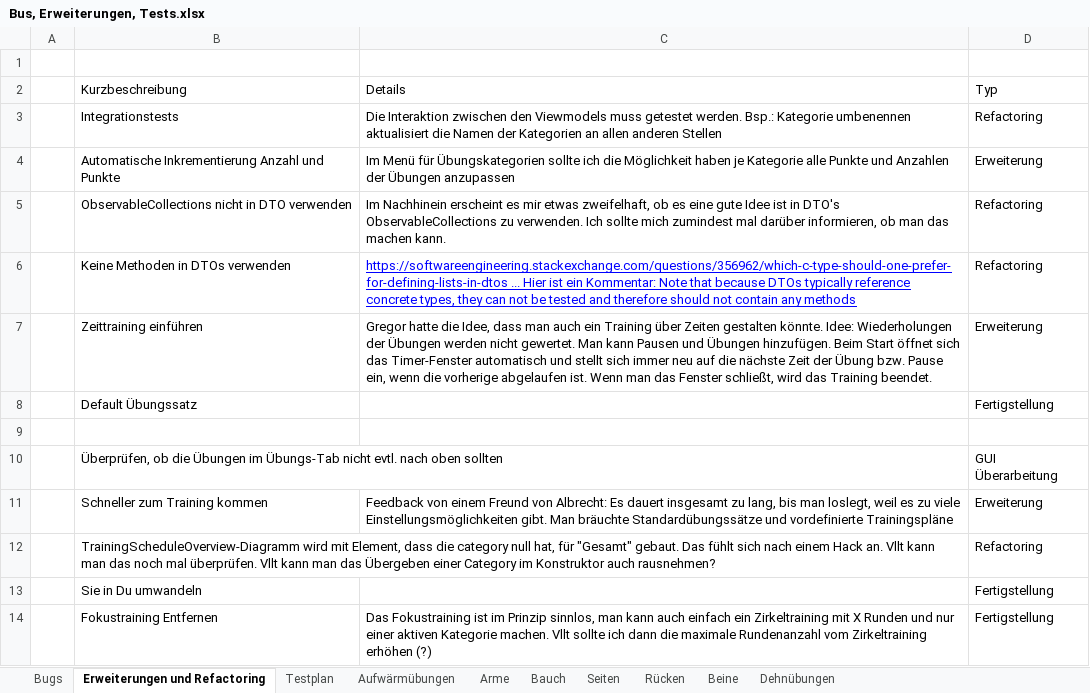
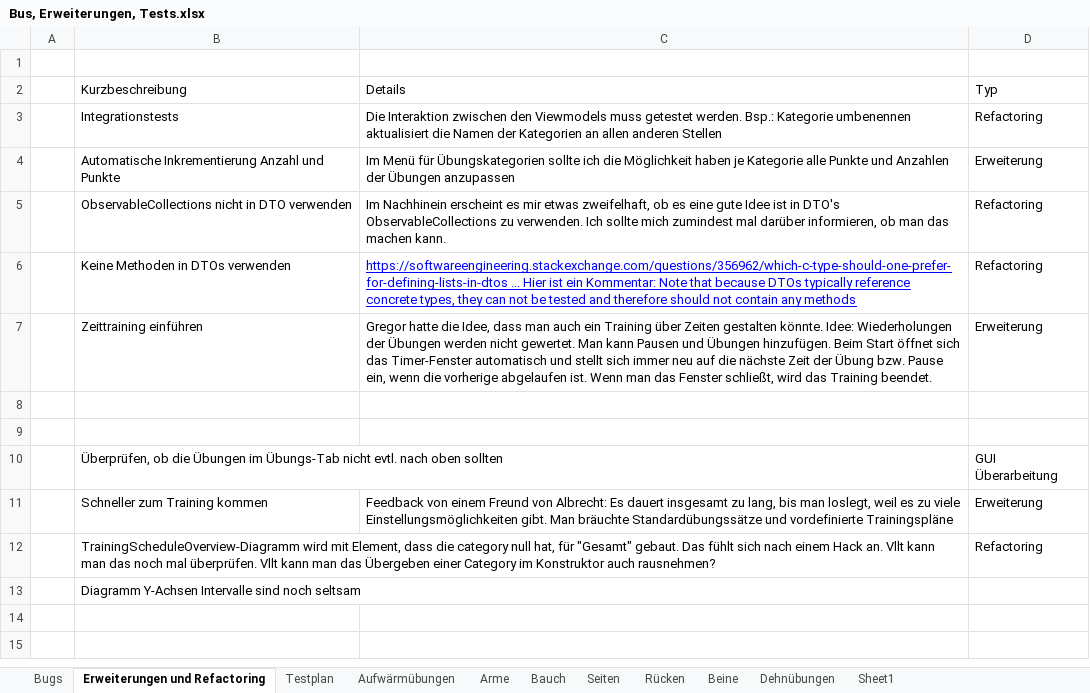
Before and after one commit to EmKay89/MyCoach, an Excel workbook: Bus, Erweiterungen, Tests.xlsx, sheet Erweiterungen und Refactoring, drawn as a sheet; values as stored, in another font and other column widths than the file's, no borders; table styles not drawn; removed rows and columns are numbered as before the commit, all else as after; the diff names each change by its address in the sheet, - before the commit and + after, or states it on an @@ line.

```diff
--- a/Bus, Erweiterungen, Tests.xlsx (sheet Erweiterungen und Refactoring)
+++ b/Bus, Erweiterungen, Tests.xlsx (sheet Erweiterungen und Refactoring)
+sheet tab: Sheet1
-row 8:  | Default Übungssatz |  | Fertigstellung
+row 8: (empty)
-row 13:  | Sie in Du umwandeln |  | Fertigstellung
-row 14:  | Fokustraining Entfernen | Das Fokustraining ist im Prinzip sinnlos, man kann auch einfach ein Zirkeltraining mit X Runden und nur einer aktiven Kategorie machen. Vllt sollte ich dann die maximale Rundenanzahl vom Zirkeltraining erhöhen (?) | Fertigstellung
+row 13:  | Diagramm Y-Achsen Intervalle sind noch seltsam
```
Also changed, not shown: sheet Testplan, sheet Bugs, charts or pictures, 3 other files.
